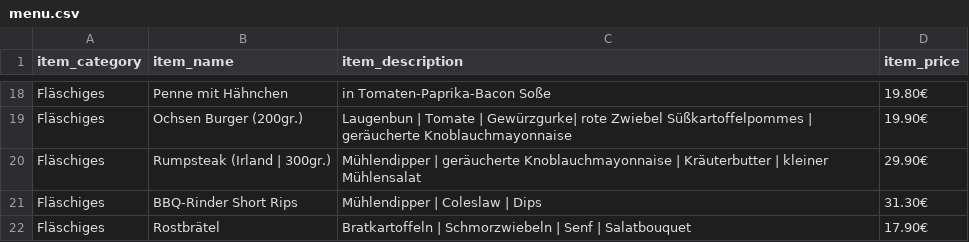
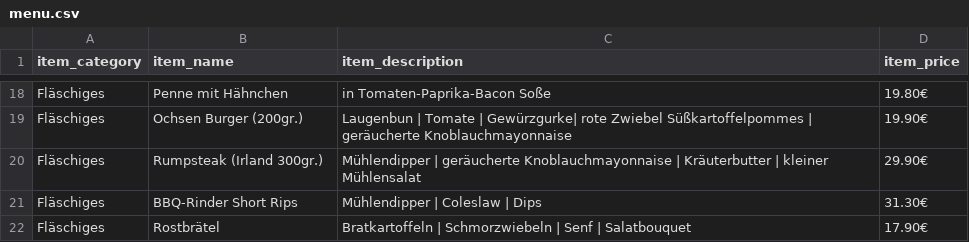
Before and after one commit to Sikophil/triglisapp, a CSV file: reservation_app/static/menu/menu.csv, drawn as a sheet; only a part is shown, gaps mark what is left out.

Commit message:
corrected_menu

```diff
--- a/reservation_app/static/menu/menu.csv
+++ b/reservation_app/static/menu/menu.csv
@@ -19,3 +19,3 @@ Fläschiges,Penne mit Hähnchen, in Tomaten-Paprika-Bacon Soße,19.80€
 Fläschiges,Ochsen Burger (200gr.),Laugenbun | Tomate | Gewürzgurke| rote Zwiebel Süßkartoffelpommes | geräucherte Knoblauchmayonnaise,19.90€
-Fläschiges,Rumpsteak (Irland | 300gr.),Mühlendipper | geräucherte Knoblauchmayonnaise | Kräuterbutter | kleiner Mühlensalat,29.90€
+Fläschiges,Rumpsteak (Irland 300gr.),Mühlendipper | geräucherte Knoblauchmayonnaise | Kräuterbutter | kleiner Mühlensalat,29.90€
 Fläschiges,BBQ-Rinder Short Rips,Mühlendipper | Coleslaw | Dips,31.30€
```
Also changed, not shown: 2 other files.
